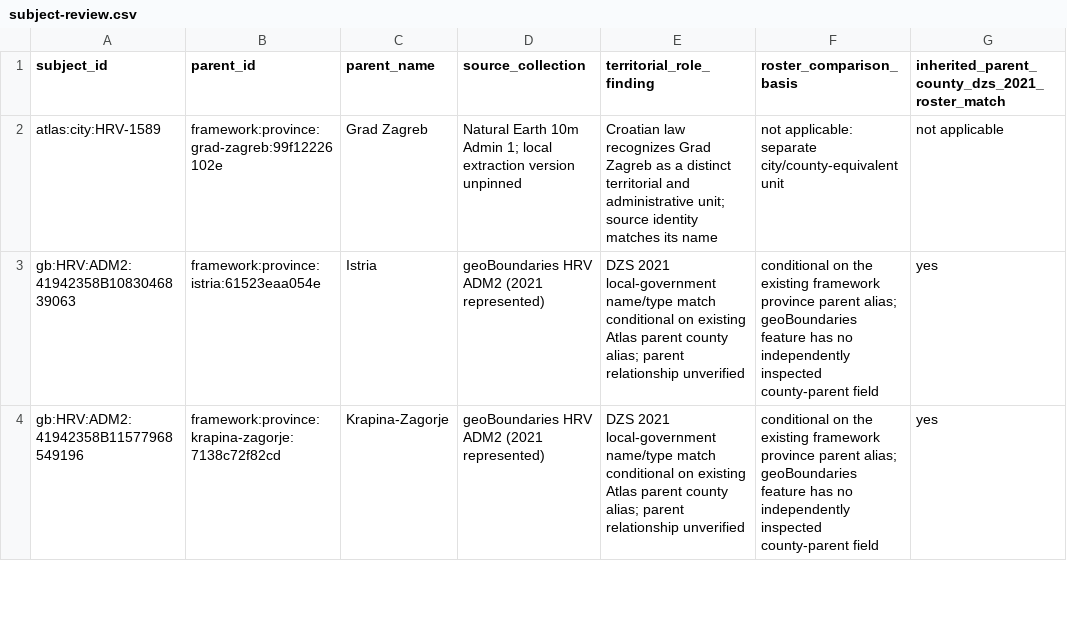
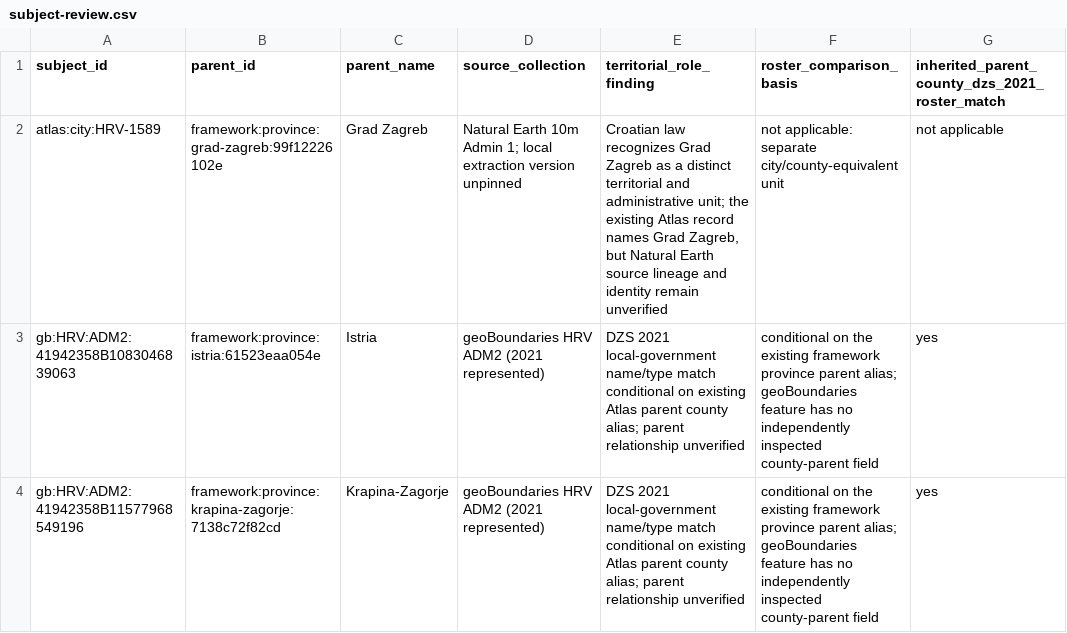
Before and after one commit to ChengshuLi/WorldAtlas, a CSV file: data/regional-review/regional-review-3e0a92de92b17be4/subject-review.csv, drawn as a sheet; only a part is shown; the diff names each change by its address in the sheet, - before the commit and + after, or states it on an @@ line.

Commit message:
Clarify Croatia source identity evidence

```diff
--- a/data/regional-review/regional-review-3e0a92de92b17be4/subject-review.csv
+++ b/data/regional-review/regional-review-3e0a92de92b17be4/subject-review.csv
-E2 (territorial_role_finding): …administrative unit; source identity matches its name
+E2 (territorial_role_finding): …administrative unit; the existing Atlas record names Grad Zagreb, but Natural Earth source lineage and identity remain unverified
```
Also changed, not shown: 3 other files.
